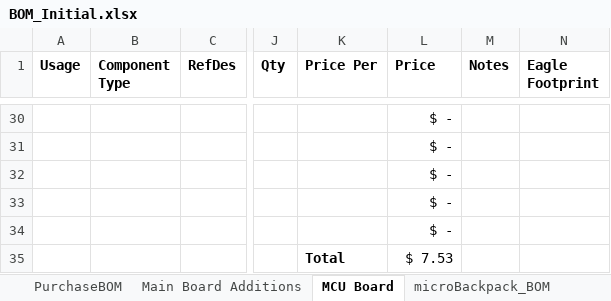
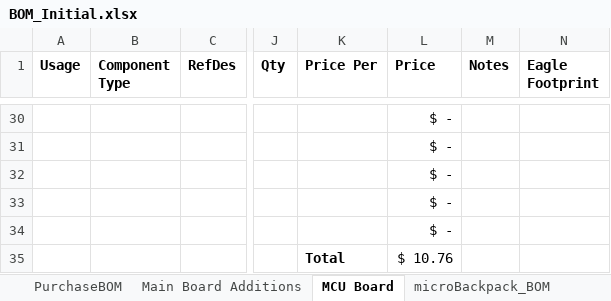
Before and after one commit to MarkGilliland/benchBuddy, an Excel workbook: BOM_Initial.xlsx, sheet MCU Board, drawn as a sheet; only a part is shown, gaps mark what is left out; values as stored, in another font and other column widths than the file's, no borders; conditional formats not drawn; the diff covers the shown part only; the diff names each change by its address in the sheet, - before the commit and + after, or states it on an @@ line.

```diff
--- a/BOM_Initial.xlsx (sheet MCU Board)
+++ b/BOM_Initial.xlsx (sheet MCU Board)
-L35 (Price): $ 7.53
+L35 (Price): $ 10.76
```
Also changed, not shown: 16 added rows, 16 removed rows and 9 moved rows elsewhere in this sheet, sheet PurchaseBOM, sheet Main Board Additions, formulas that keep their value.
